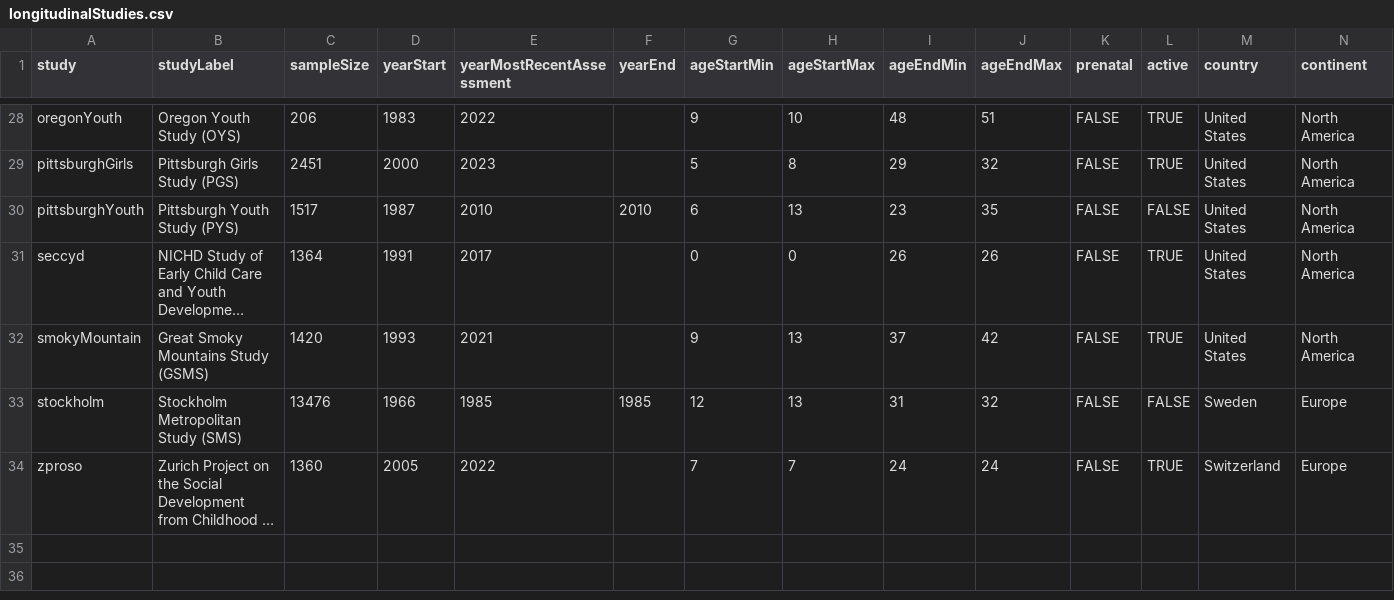
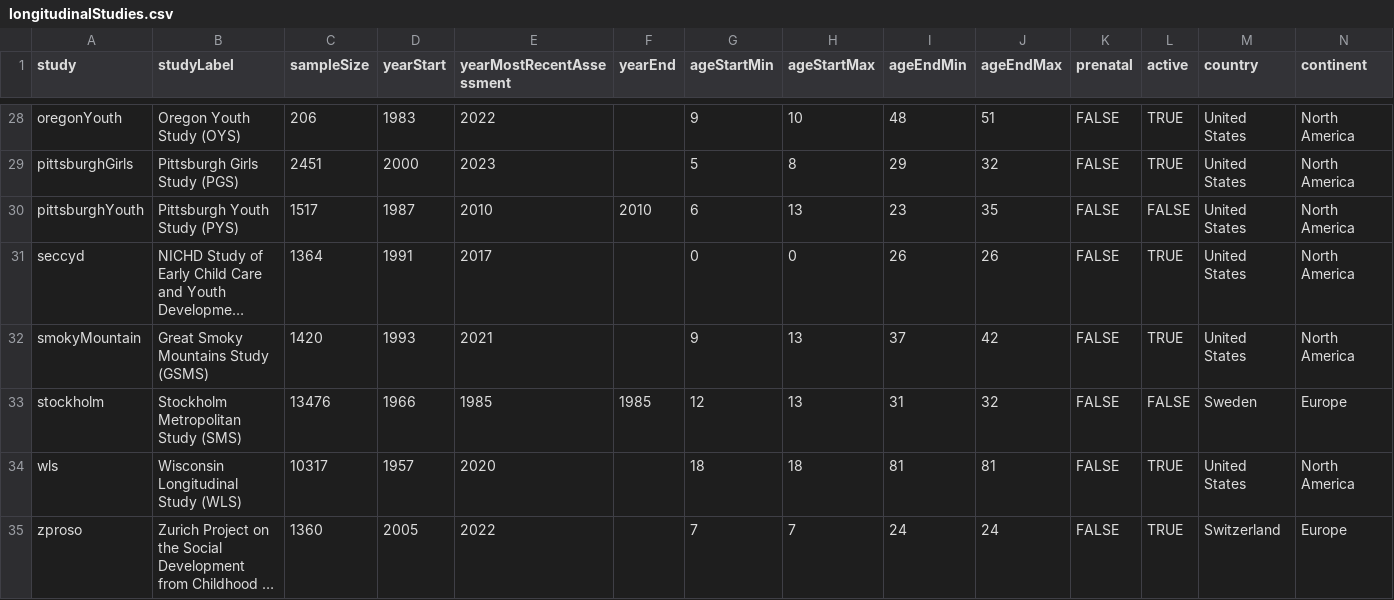
Before and after one commit to DevPsyLab/studying-psychopathology-development-lifespan, a CSV file: Data/longitudinalStudies.csv, drawn as a sheet; only a part is shown, gaps mark what is left out; long unchanged cells end in …; the diff names each change by its address in the sheet, - before the commit and + after, or states it on an @@ line.

Commit message:
20260613 - Wisconsin Longitudinal Study

```diff
--- a/Data/longitudinalStudies.csv
+++ b/Data/longitudinalStudies.csv
+row 34: wls | Wisconsin Longitudinal Study (WLS) | 10317 | 1957 | 2020 |  | 18 | 18 | 81 | 81 | FALSE | TRUE | United States | North America
```
